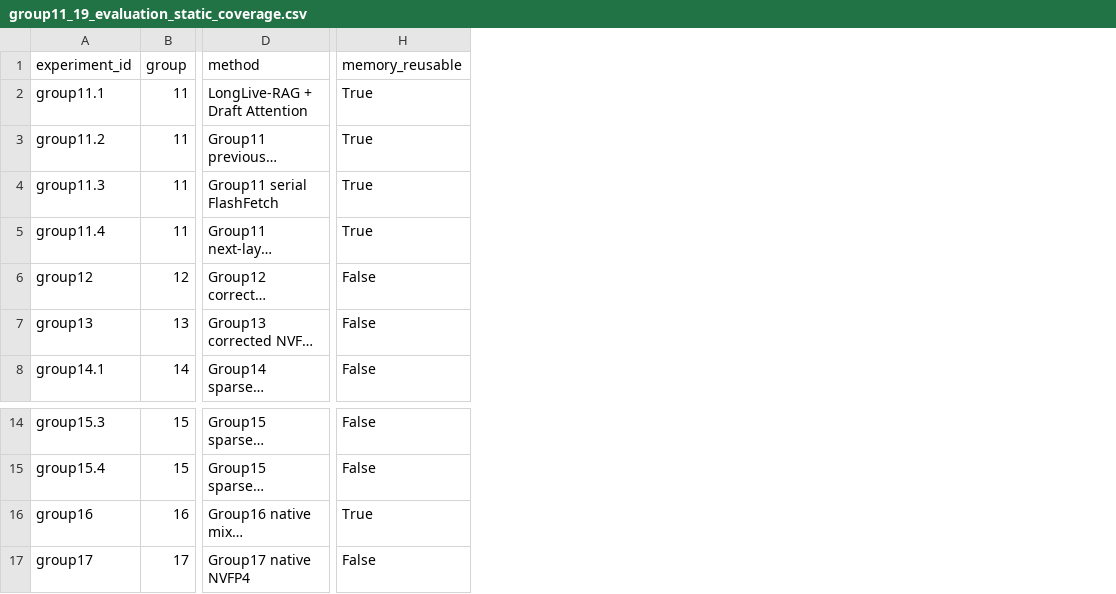
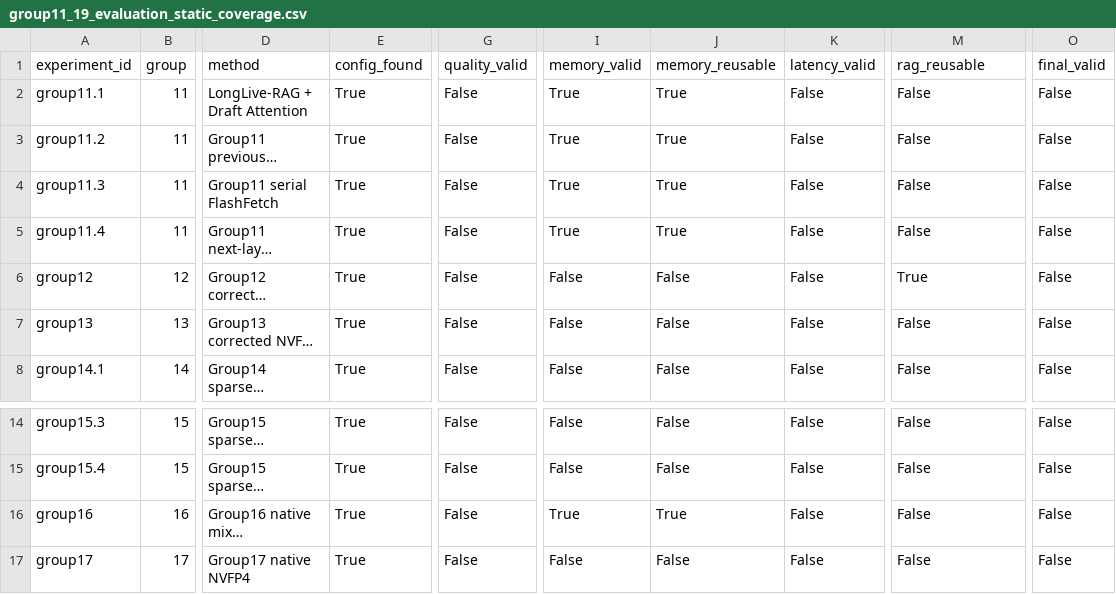
Before and after one commit to TillyEndless/LongLive-RAG, a CSV file: results/group11_19_evaluation_static_coverage.csv, drawn as a sheet; only a part is shown, gaps mark what is left out; long unchanged cells end in …; addresses are those after the commit; the diff names each change by its address in the sheet, - before the commit and + after, or states it on an @@ line.

Commit message:
fix(eval): expose static artifact validity fields

```diff
--- a/results/group11_19_evaluation_static_coverage.csv
+++ b/results/group11_19_evaluation_static_coverage.csv
+column E (config_found), rows 2-8: all True; rows 14-17: all True
+column G (quality_valid), rows 2-8: all False; rows 14-17: all False
+column I (memory_valid), rows 2-8: True | True | True | True | False | False | False; rows 14-17: False | False | True | False
+column J (memory_reusable), rows 2-8: True | True | True | True | False | False | False; rows 14-17: False | False | True | False
+column K (latency_valid), rows 2-8: all False; rows 14-17: all False
+column O (final_valid), rows 2-8: all False; rows 14-17: all False
-M1: memory_reusable
+M1: rag_reusable
-M2:M5 (rag_reusable): True
+M2:M5 (rag_reusable): False
-M6 (rag_reusable): False
+M6 (rag_reusable): True
-M16 (rag_reusable): True
+M16 (rag_reusable): False
```
Also changed, not shown: 4 other files.
